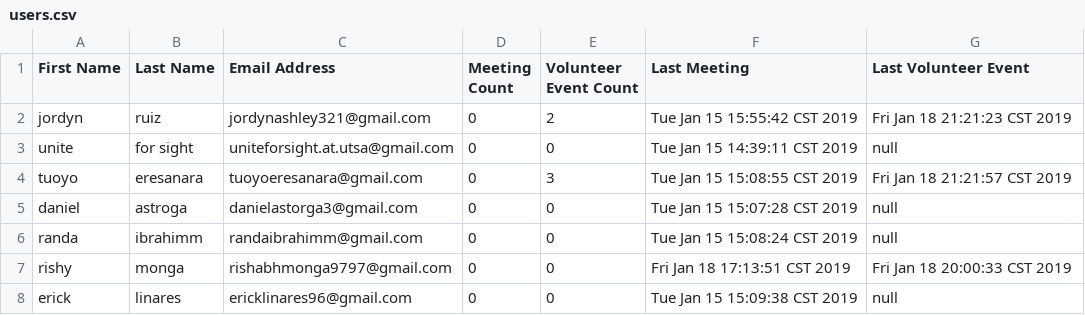
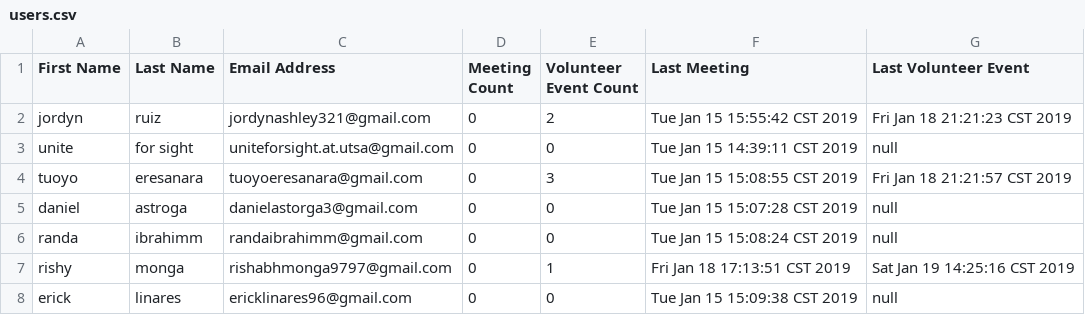
Before and after one commit to rishy97/UFSApp, a CSV file: UFSApp/data/users.csv, drawn as a sheet.

Commit message:
Create New Event and Delete Event functional

```diff
--- a/UFSApp/data/users.csv
+++ b/UFSApp/data/users.csv
@@ -6,3 +6,3 @@ daniel,astroga,danielastorga3@gmail.com,0,0,Tue Jan 15 15:07:28 CST 2019,null
 randa,ibrahimm,randaibrahimm@gmail.com,0,0,Tue Jan 15 15:08:24 CST 2019,null
-rishy,monga,rishabhmonga9797@gmail.com,0,0,Fri Jan 18 17:13:51 CST 2019,Fri Jan 18 20:00:33 CST 2019
+rishy,monga,rishabhmonga9797@gmail.com,0,1,Fri Jan 18 17:13:51 CST 2019,Sat Jan 19 14:25:16 CST 2019
 erick,linares,ericklinares96@gmail.com,0,0,Tue Jan 15 15:09:38 CST 2019,null
```
Also changed, not shown: 11 other files.
